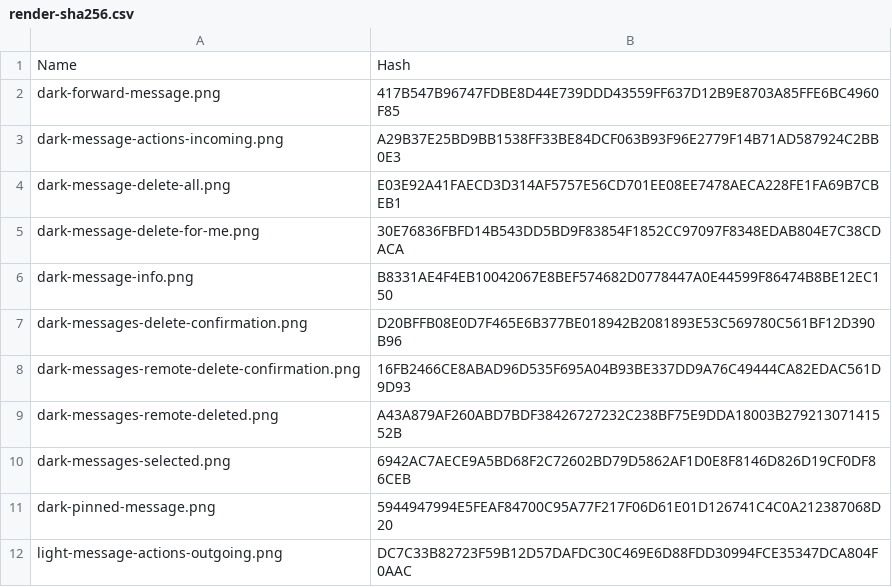
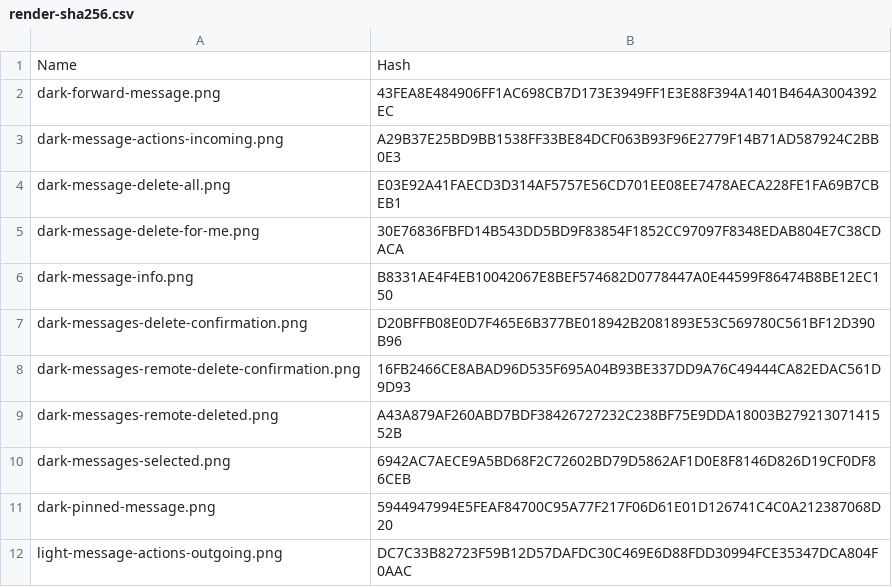
Before and after one commit to fireplacechat/mobile, a CSV file: docs/reviews/signal-message-actions/render-sha256.csv, drawn as a sheet.

Commit message:
Use the composer's circular send button when forwarding
The forward sheet had a rounded rectangle. It now uses the same
40-pixel accent circle and up arrow as the message composer.

Assisted-by: Grok

```diff
--- a/docs/reviews/signal-message-actions/render-sha256.csv
+++ b/docs/reviews/signal-message-actions/render-sha256.csv
@@ -1,3 +1,3 @@
 "Name","Hash"
-"dark-forward-message.png","417B547B96747FDBE8D44E739DDD43559FF637D12B9E8703A85FFE6BC4960F85"
+"dark-forward-message.png","43FEA8E484906FF1AC698CB7D173E3949FF1E3E88F394A1401B464A3004392EC"
 "dark-message-actions-incoming.png","A29B37E25BD9BB1538FF33BE84DCF063B93F96E2779F14B71AD587924C2BB0E3"
```
Also changed, not shown: 5 other files.
